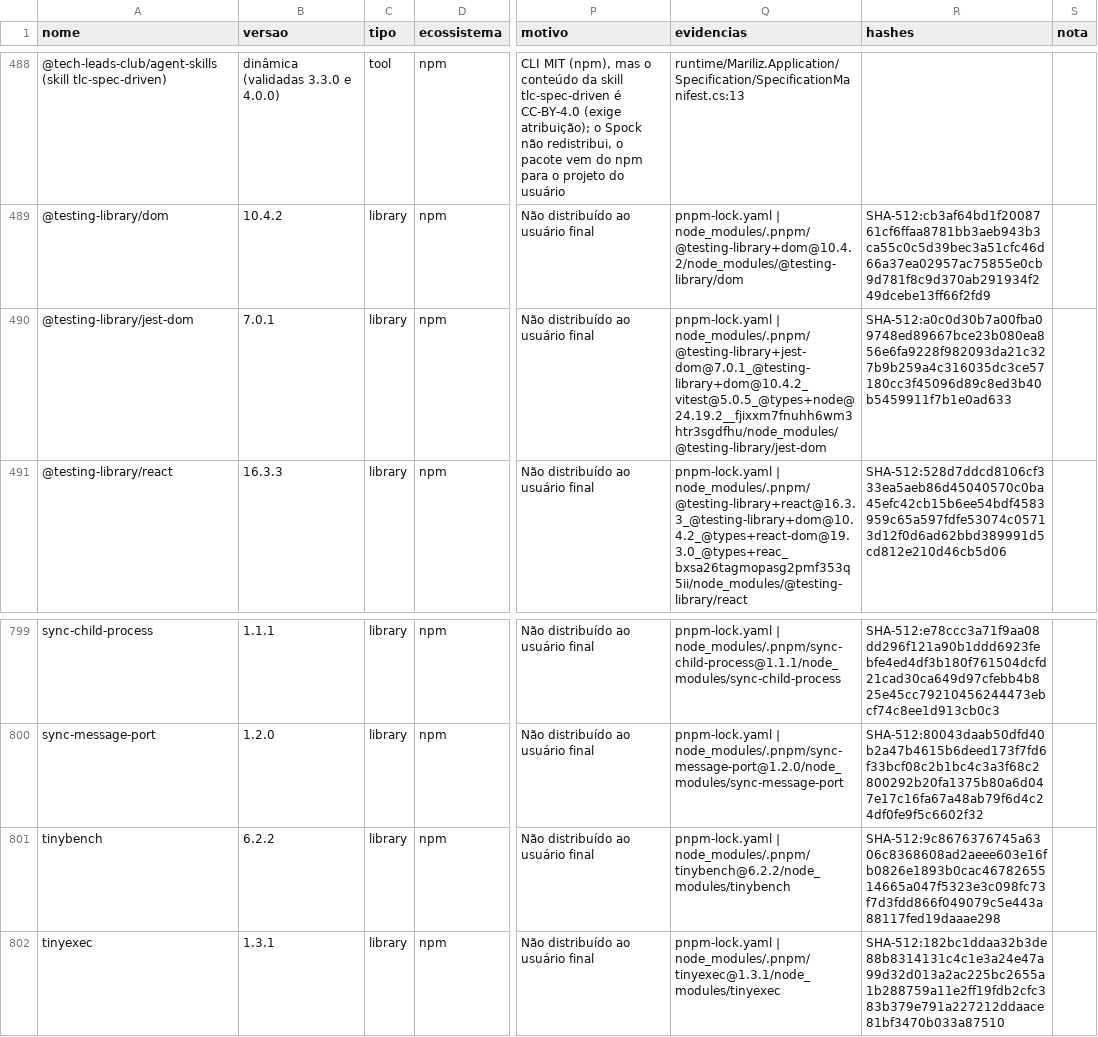
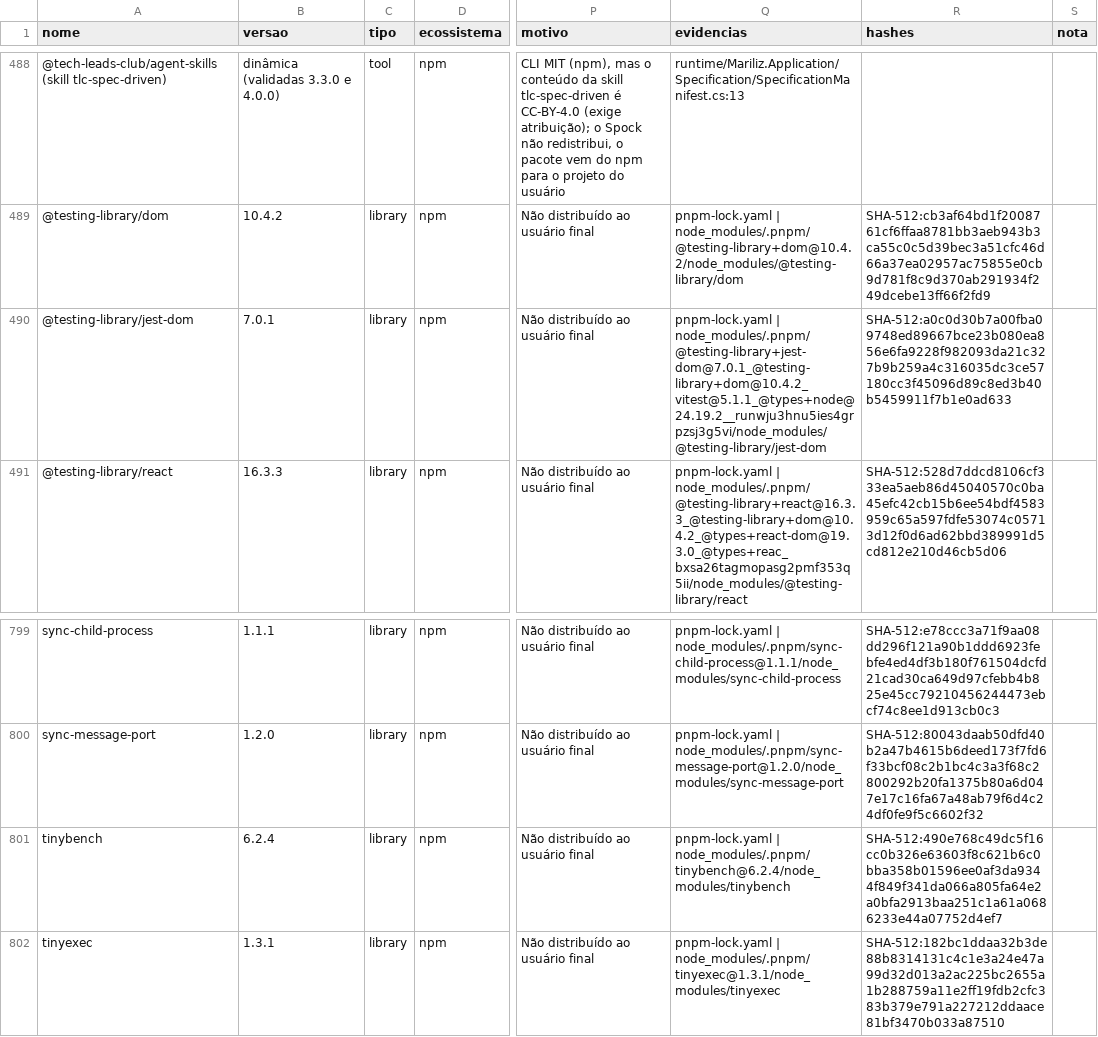
Before and after one commit to Fabinschulz/spock-studio, a CSV file: docs/compliance/data/inventory.csv, drawn as a sheet; only a part is shown, gaps mark what is left out; the diff covers the shown part only; the diff names each change by its address in the sheet, - before the commit and + after, or states it on an @@ line.

Commit message:
chore(ui): Vitest 5.1.1, Vite 8.3.8 e plugin-react 6.3.0 (MV-9)
Sobem juntas porque o Vitest roda sobre o Vite e o plugin-react exige o
Vite 8. As notas oficiais trazem só recursos e correções. O Vite puxa o
rolldown 1.2.15 -> 1.2.19.

O lock passa a listar @emnapi/core e @emnapi/runtime 2.0.0-beta.2, fixadas
pelo rolldown só para a variante opcional binding-wasm32-wasi (cpu wasm32):
não são instaladas em Windows, Linux nem macOS e não vão no instalador.

O roadmap registra os dois itens do MV-9 bloqueados por compatibilidade
declarada: TypeScript 7 (typescript-eslint 8.73 aceita typescript <6.1.0) e
ESLint 10 (eslint-plugin-jsx-a11y 6.10.2 aceita eslint até ^9).

```diff
--- a/docs/compliance/data/inventory.csv
+++ b/docs/compliance/data/inventory.csv
-Q490 (evidencias): pnpm-lock.yaml | node_modules/.pnpm/@testing-library+jest-dom@7.0.1_@testing-library+dom@10.4.2_vitest@5.0.5_@types+node@24.19.2__fjixxm7fnuhh6wm3htr3sgdfhu/node_modules/@testing-library/jest-dom
+Q490 (evidencias): pnpm-lock.yaml | node_modules/.pnpm/@testing-library+jest-dom@7.0.1_@testing-library+dom@10.4.2_vitest@5.1.1_@types+node@24.19.2__runwju3hnu5ies4grpzsj3g5vi/node_modules/@testing-library/jest-dom
-B801 (versao): 6.2.2
+B801 (versao): 6.2.4
-Q801 (evidencias): pnpm-lock.yaml | node_modules/.pnpm/tinybench@6.2.2/node_modules/tinybench
+Q801 (evidencias): pnpm-lock.yaml | node_modules/.pnpm/tinybench@6.2.4/node_modules/tinybench
-R801 (hashes): SHA-512:9c8676376745a6306c8368608ad2aeee603e16fb0826e1893b0cac4678265514665a047f5323e3c098fc73f7d3fdd866f049079c5e443a88117fed19daaae298
+R801 (hashes): SHA-512:490e768c49dc5f16cc0b326e63603f8c621b6c0bba358b01596ee0af3da9344f849f341da066a805fa64e2a0bfa2913baa251c1a61a0686233e44a07752d4ef7
```
Also changed, not shown: 27 edited cells elsewhere in this file, 10 other files.
